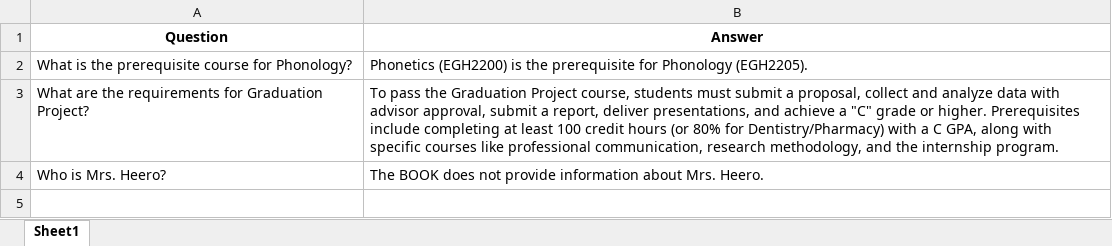
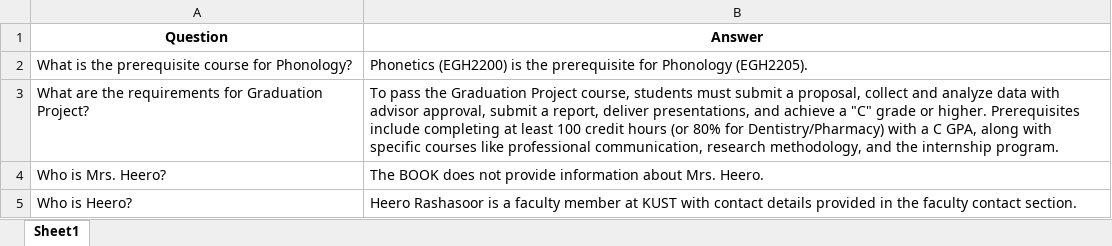
Before and after one commit to muayadjajo/kustchatbot, an Excel workbook: chat_logs/chat_history.xlsx, sheet Sheet1, drawn as a sheet; values as stored, in another font and other column widths than the file's, no borders; the diff names each change by its address in the sheet, - before the commit and + after, or states it on an @@ line.

Commit message:
Update chat history

```diff
--- a/chat_logs/chat_history.xlsx (sheet Sheet1)
+++ b/chat_logs/chat_history.xlsx (sheet Sheet1)
+row 5: Who is Heero? | Heero Rashasoor is a faculty member at KUST with contact details provided in the faculty contact section.
```
